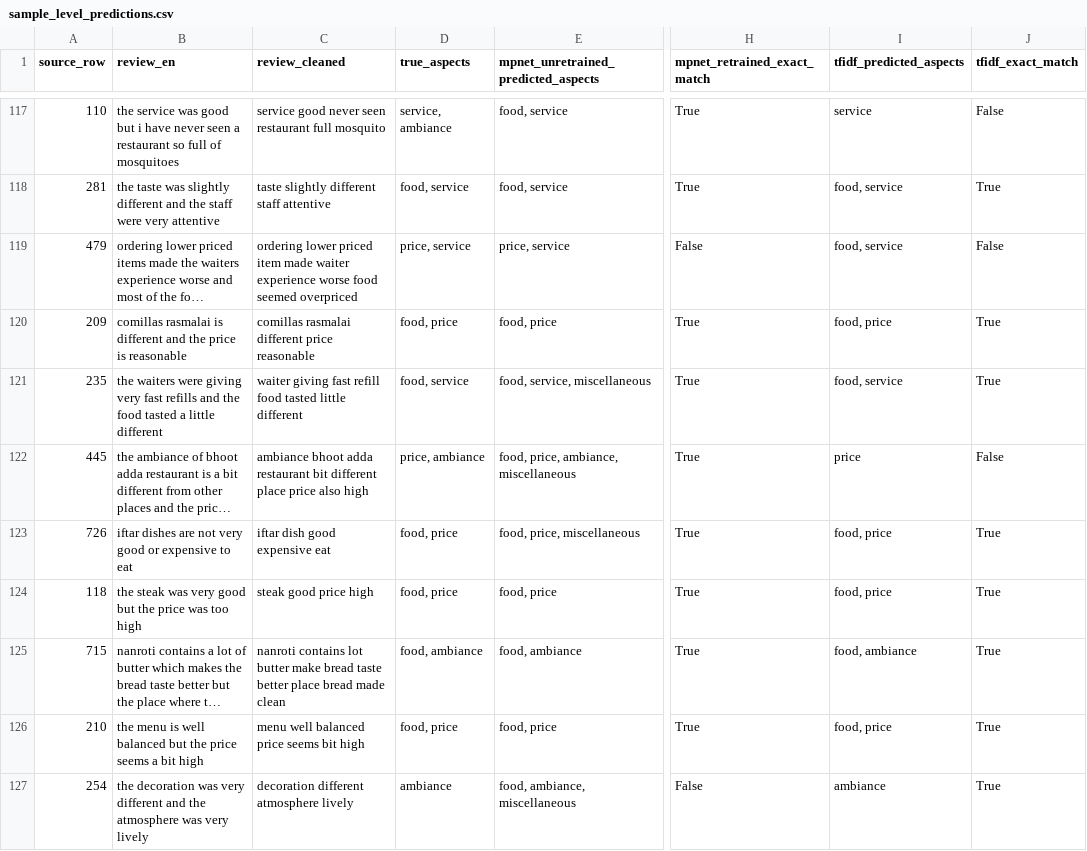
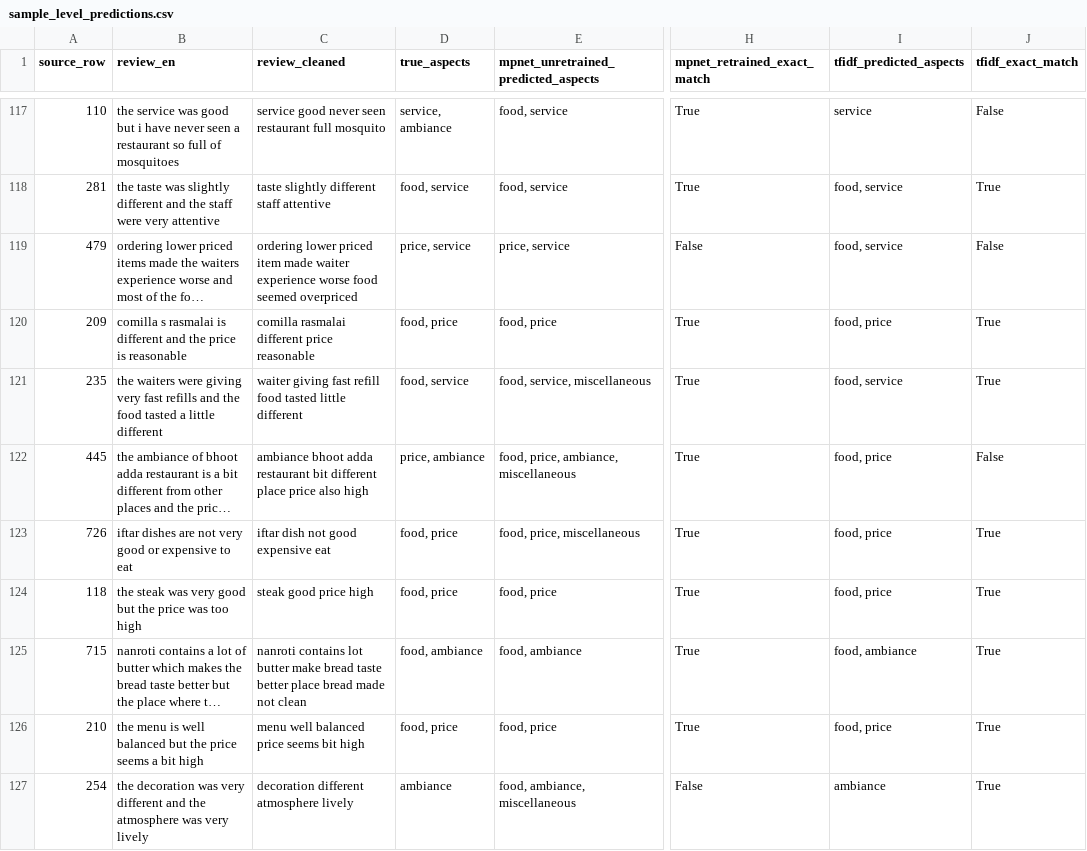
Before and after one commit to zaabinh/3bit-CS221, a CSV file: outputs/final_comparison/sample_level_predictions.csv, drawn as a sheet; only a part is shown, gaps mark what is left out; long unchanged cells end in …; the diff covers the shown part only; the diff names each change by its address in the sheet, - before the commit and + after, or states it on an @@ line.

```diff
--- a/outputs/final_comparison/sample_level_predictions.csv
+++ b/outputs/final_comparison/sample_level_predictions.csv
-B120 (review_en): comillas rasmalai is…
+B120 (review_en): comilla s rasmalai is…
-C120 (review_cleaned): comillas rasmalai different price reasonable
+C120 (review_cleaned): comilla rasmalai different price reasonable
-I122 (tfidf_predicted_aspects): price
+I122 (tfidf_predicted_aspects): food, price
-C123 (review_cleaned): iftar dish good expensive eat
+C123 (review_cleaned): iftar dish not good expensive eat
-C125 (review_cleaned): …bread made clean
+C125 (review_cleaned): …bread made not clean
```
Also changed, not shown: 89 edited cells elsewhere in this file, outputs/TF-IDF/tfidf_misclassified.csv, outputs/final_comparison/mpnet_retrained_correct_tfidf_wrong.csv, 33 other files.
